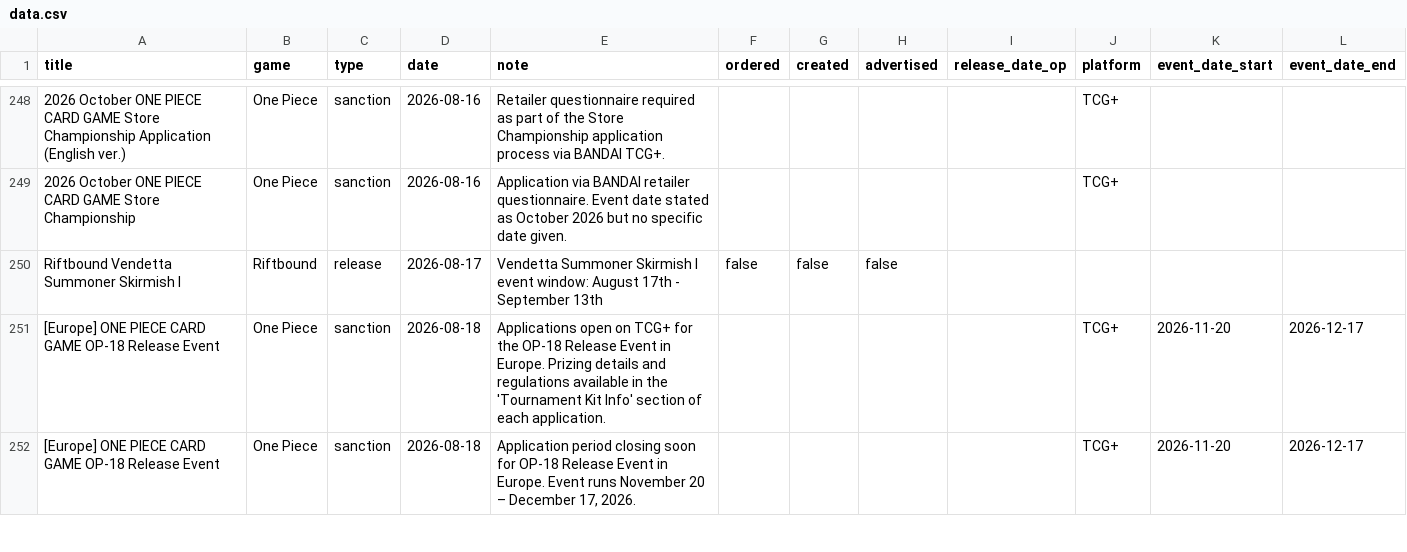
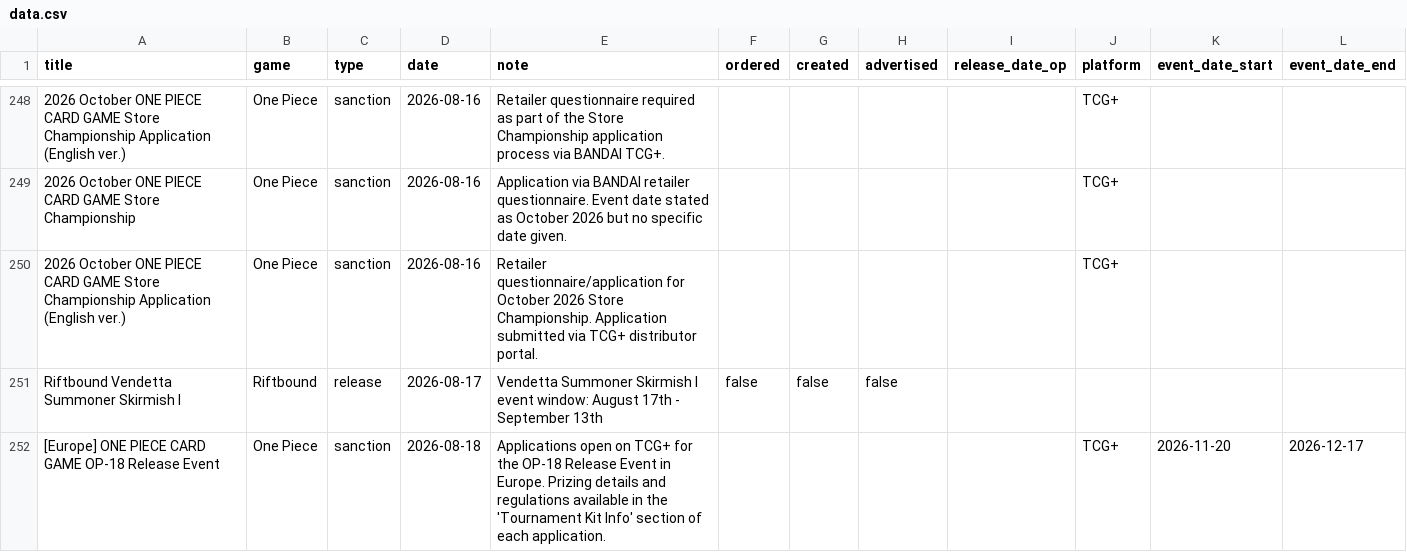
Before and after one commit to ludoquist-maker/tcg-tracker, a CSV file: data.csv, drawn as a sheet; only a part is shown, gaps mark what is left out; the shorter side is filled out with more unchanged rows; the diff names each change by its address in the sheet, - before the commit and + after, or states it on an @@ line.

Commit message:
Auto-update: success_1_events_added

```diff
--- a/data.csv
+++ b/data.csv
+row 250: 2026 October ONE PIECE CARD GAME Store Championship Application (English ver.) | One Piece | sanction | 2026-08-16 | Retailer questionnaire/application for October 2026 Store Championship. Application submitted via TCG+ distributor portal. |  |  |  |  | TCG+
```
